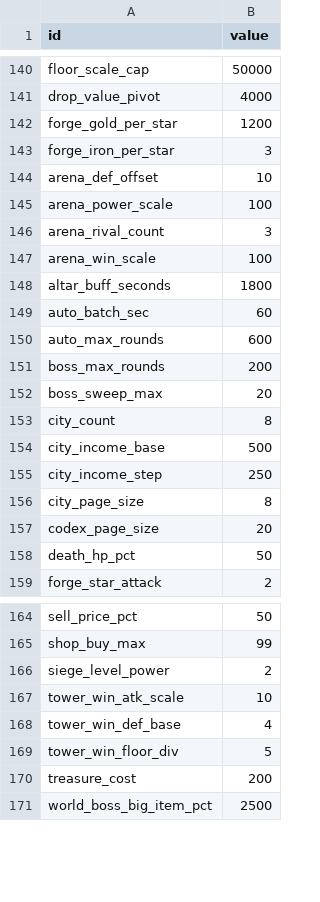
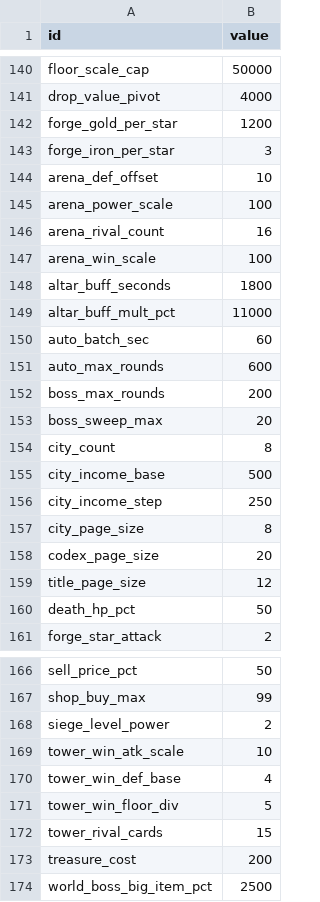
Before and after one commit to joyspinch/zan-lang, a CSV file: templates/game/legend/data/balance.csv, drawn as a sheet; only a part is shown, gaps mark what is left out.

Commit message:
legend服务端: Play.zan 玩法层全表驱动重写——四币种闭环(战功/声望产出接竞技场/塔/押镖/祭坛/出师)、竞技场段位榜 arena.rows(16对手 merit 榜)、称谓接 M2.DB GameTitle(251 行 12/页、声望+金币解锁、行字段与 PageTitle 逐列同构)、行会形状重塑+沃玛号角、市场 CAS 条件更新防双花+离线入账、红包改元宝共享池、将星 long 位图、World 落库补 8 装备槽/mp/kills/星级；arena_rival_count=16+altar_buff_mult_pct/title_page_size/tower_rival_cards 三新键两侧必需键同位；RULES.md §3.11 台账；e2e 138 全绿+形状探针全过（title 乱码系旧进程未重启，新进程逐字节正确）

```diff
--- a/templates/game/legend/data/balance.csv
+++ b/templates/game/legend/data/balance.csv
@@ -145,5 +145,6 @@ arena_def_offset,10
 arena_power_scale,100
-arena_rival_count,3
+arena_rival_count,16
 arena_win_scale,100
 altar_buff_seconds,1800
+altar_buff_mult_pct,11000
 auto_batch_sec,60
@@ -157,2 +158,3 @@ city_page_size,8
 codex_page_size,20
+title_page_size,12
 death_hp_pct,50
@@ -169,2 +171,3 @@ tower_win_def_base,4
 tower_win_floor_div,5
+tower_rival_cards,15
 treasure_cost,200
```
Also changed, not shown: templates/server/server-legend/data/rules/balance.csv, 8 other files.
